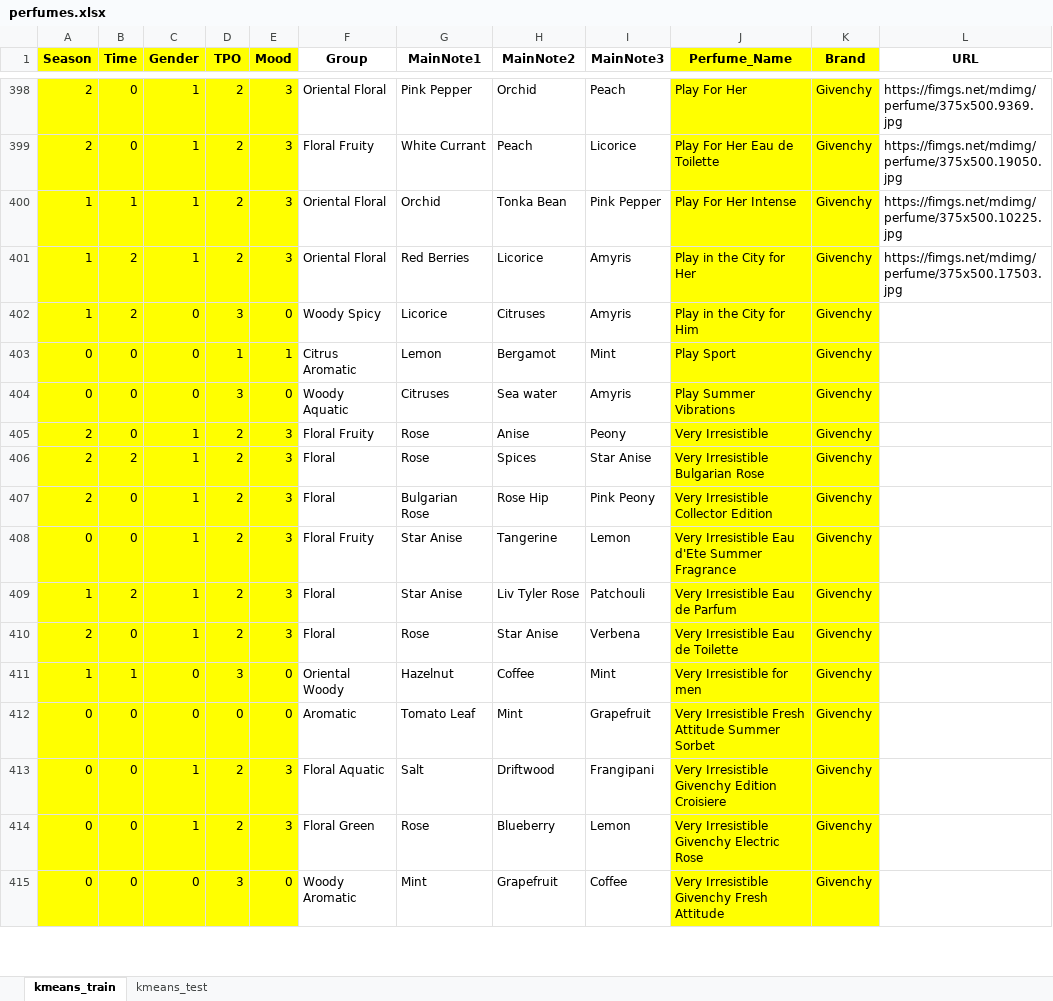
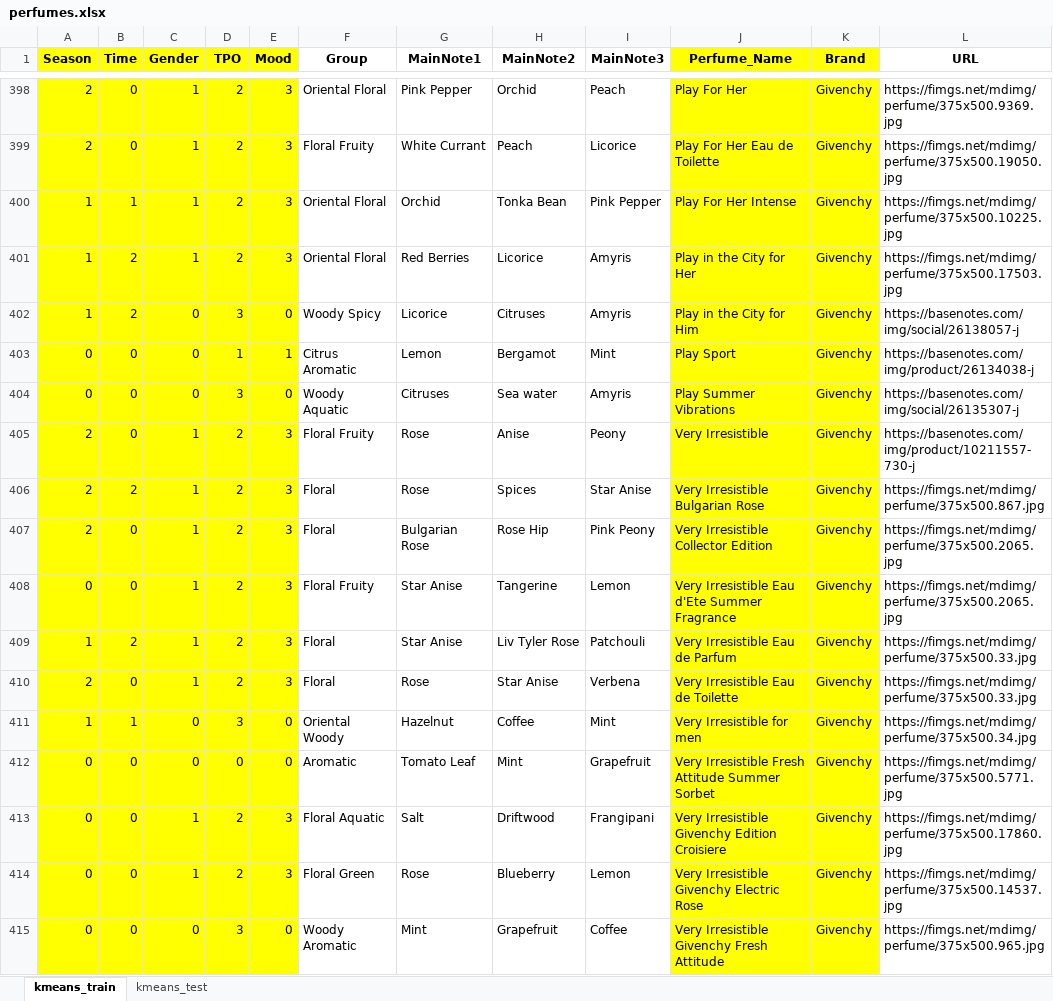
Before and after one commit to tjdls111/hyanghae, an Excel workbook: BE/src/main/resources/perfume/perfumes.xlsx, sheet kmeans_train, drawn as a sheet; only a part is shown, gaps mark what is left out; values as stored, in another font and other column widths than the file's, no borders; the diff covers the shown part only; the diff names each change by its address in the sheet, - before the commit and + after, or states it on an @@ line.

Commit message:
Replace perfumes.xlsx

```diff
--- a/BE/src/main/resources/perfume/perfumes.xlsx (sheet kmeans_train)
+++ b/BE/src/main/resources/perfume/perfumes.xlsx (sheet kmeans_train)
-L402 (URL): (empty)
+L402 (URL): https://basenotes.com/img/social/26138057-j
-L403 (URL): (empty)
+L403 (URL): https://basenotes.com/img/product/26134038-j
-L404 (URL): (empty)
+L404 (URL): https://basenotes.com/img/social/26135307-j
-L405 (URL): (empty)
+L405 (URL): https://basenotes.com/img/product/10211557-730-j
-L406 (URL): (empty)
+L406 (URL): https://fimgs.net/mdimg/perfume/375x500.867.jpg
-L407:L408 (URL): (empty)
+L407:L408 (URL): https://fimgs.net/mdimg/perfume/375x500.2065.jpg
-L409:L410 (URL): (empty)
+L409:L410 (URL): https://fimgs.net/mdimg/perfume/375x500.33.jpg
-L411 (URL): (empty)
+L411 (URL): https://fimgs.net/mdimg/perfume/375x500.34.jpg
-L412 (URL): (empty)
+L412 (URL): https://fimgs.net/mdimg/perfume/375x500.5771.jpg
-L413 (URL): (empty)
+L413 (URL): https://fimgs.net/mdimg/perfume/375x500.17860.jpg
-L414 (URL): (empty)
+L414 (URL): https://fimgs.net/mdimg/perfume/375x500.14537.jpg
-L415 (URL): (empty)
+L415 (URL): https://fimgs.net/mdimg/perfume/375x500.965.jpg
```
Also changed, not shown: 186 edited cells elsewhere in this sheet.
